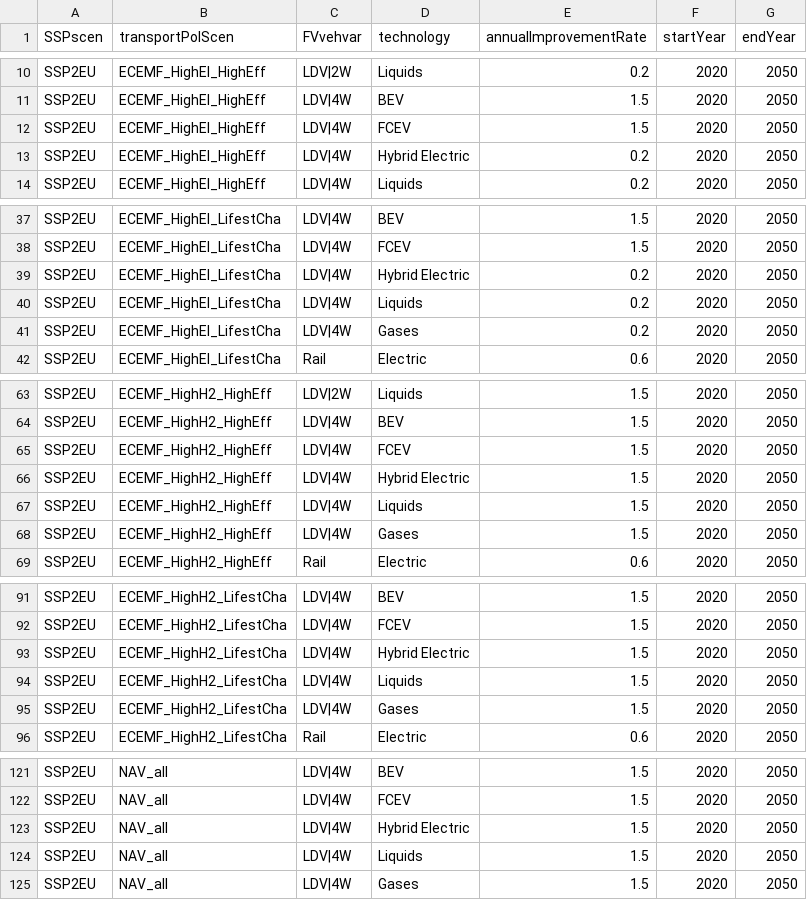
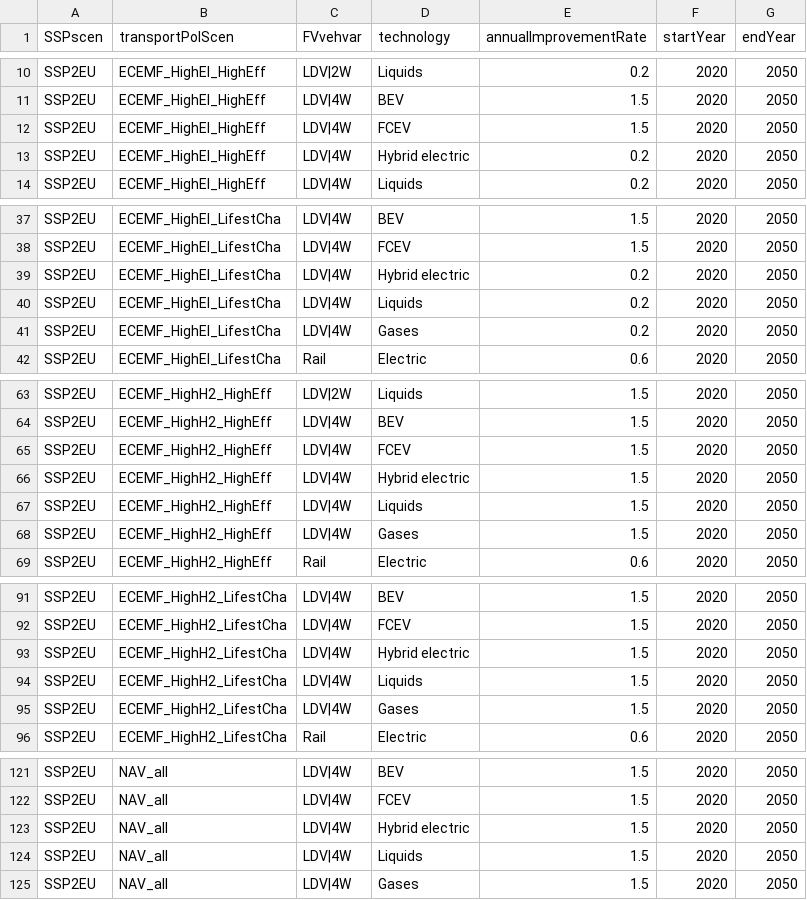
Before and after one commit to pik-piam/edgeTransport, a CSV file: inst/extdata/scenParEnergyIntensity.csv, drawn as a sheet; only a part is shown, gaps mark what is left out; the diff covers the shown part only.

```diff
--- a/inst/extdata/scenParEnergyIntensity.csv
+++ b/inst/extdata/scenParEnergyIntensity.csv
@@ -12,3 +12,3 @@ SSP2EU;ECEMF_HighEl_HighEff;LDV|4W;BEV;1.5;2020;2050
 SSP2EU;ECEMF_HighEl_HighEff;LDV|4W;FCEV;1.5;2020;2050
-SSP2EU;ECEMF_HighEl_HighEff;LDV|4W;Hybrid Electric;0.2;2020;2050
+SSP2EU;ECEMF_HighEl_HighEff;LDV|4W;Hybrid electric;0.2;2020;2050
 SSP2EU;ECEMF_HighEl_HighEff;LDV|4W;Liquids;0.2;2020;2050
@@ -38,3 +38,3 @@ SSP2EU;ECEMF_HighEl_LifestCha;LDV|4W;BEV;1.5;2020;2050
 SSP2EU;ECEMF_HighEl_LifestCha;LDV|4W;FCEV;1.5;2020;2050
-SSP2EU;ECEMF_HighEl_LifestCha;LDV|4W;Hybrid Electric;0.2;2020;2050
+SSP2EU;ECEMF_HighEl_LifestCha;LDV|4W;Hybrid electric;0.2;2020;2050
 SSP2EU;ECEMF_HighEl_LifestCha;LDV|4W;Liquids;0.2;2020;2050
@@ -65,3 +65,3 @@ SSP2EU;ECEMF_HighH2_HighEff;LDV|4W;BEV;1.5;2020;2050
 SSP2EU;ECEMF_HighH2_HighEff;LDV|4W;FCEV;1.5;2020;2050
-SSP2EU;ECEMF_HighH2_HighEff;LDV|4W;Hybrid Electric;1.5;2020;2050
+SSP2EU;ECEMF_HighH2_HighEff;LDV|4W;Hybrid electric;1.5;2020;2050
 SSP2EU;ECEMF_HighH2_HighEff;LDV|4W;Liquids;1.5;2020;2050
@@ -92,3 +92,3 @@ SSP2EU;ECEMF_HighH2_LifestCha;LDV|4W;BEV;1.5;2020;2050
 SSP2EU;ECEMF_HighH2_LifestCha;LDV|4W;FCEV;1.5;2020;2050
-SSP2EU;ECEMF_HighH2_LifestCha;LDV|4W;Hybrid Electric;1.5;2020;2050
+SSP2EU;ECEMF_HighH2_LifestCha;LDV|4W;Hybrid electric;1.5;2020;2050
 SSP2EU;ECEMF_HighH2_LifestCha;LDV|4W;Liquids;1.5;2020;2050
@@ -122,3 +122,3 @@ SSP2EU;NAV_all;LDV|4W;BEV;1.5;2020;2050
 SSP2EU;NAV_all;LDV|4W;FCEV;1.5;2020;2050
-SSP2EU;NAV_all;LDV|4W;Hybrid Electric;1.5;2020;2050
+SSP2EU;NAV_all;LDV|4W;Hybrid electric;1.5;2020;2050
 SSP2EU;NAV_all;LDV|4W;Liquids;1.5;2020;2050
```
Also changed, not shown: 2 edited cells elsewhere in this file, inst/extdata/genParIncoCostStartVal.csv, inst/extdata/helpersDecisionTree.csv, 9 other files.
